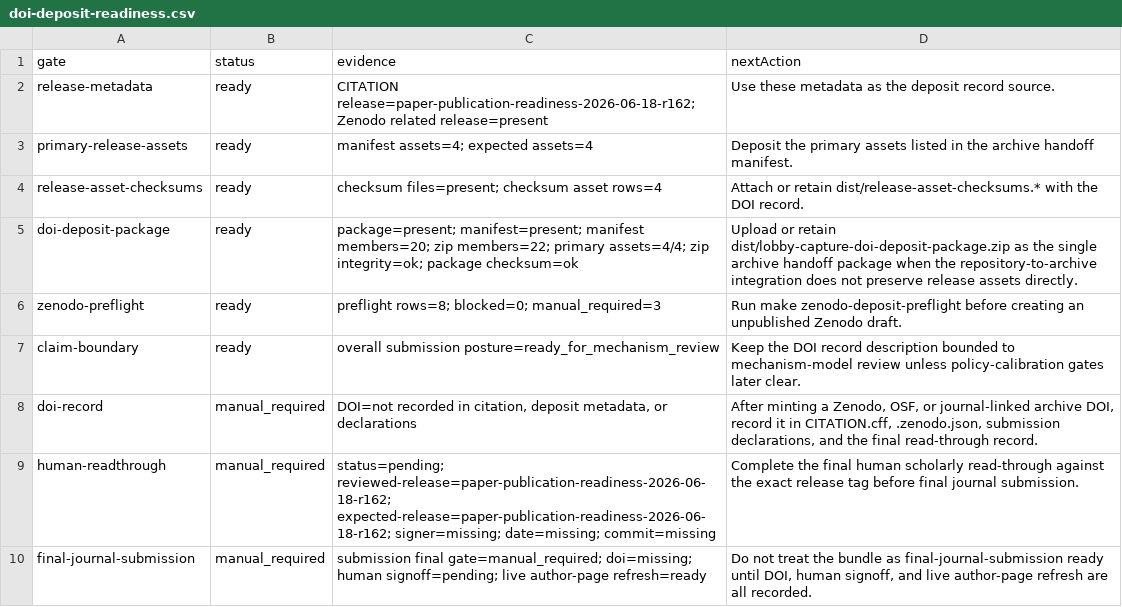
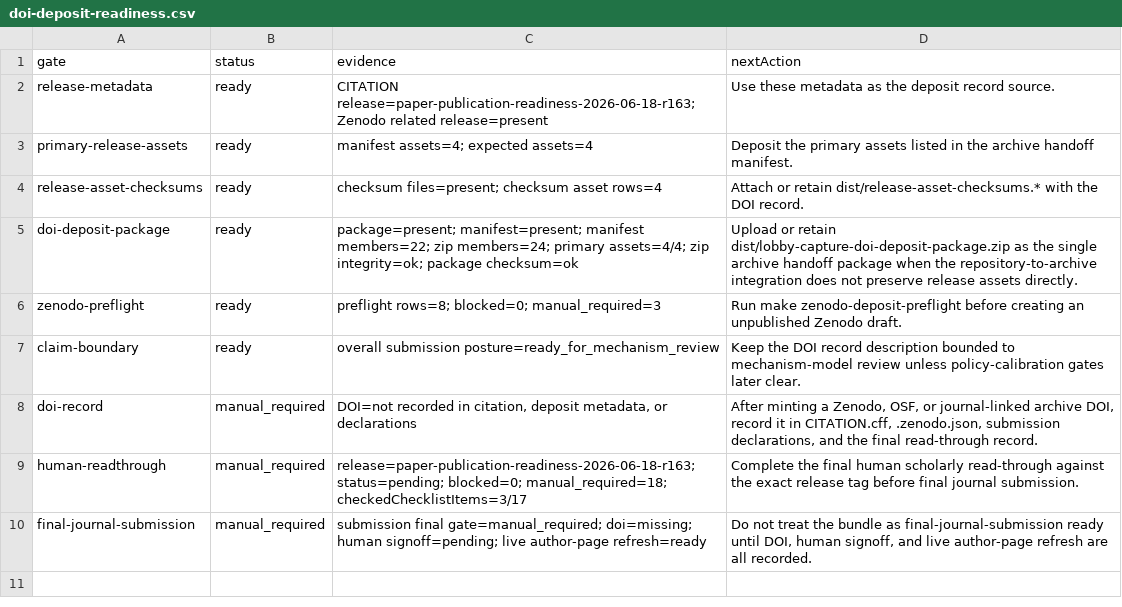
Before and after one commit to Jacoba1100254352/lobby-capture-simulator, a CSV file: reports/doi-deposit-readiness.csv, drawn as a sheet.

```diff
--- a/reports/doi-deposit-readiness.csv
+++ b/reports/doi-deposit-readiness.csv
@@ -1,6 +1,6 @@
 gate,status,evidence,nextAction
-release-metadata,ready,CITATION release=paper-publication-readiness-2026-06-18-r162; Zenodo related release=present,Use these metadata as the deposit record source.
+release-metadata,ready,CITATION release=paper-publication-readiness-2026-06-18-r163; Zenodo related release=present,Use these metadata as the deposit record source.
 primary-release-assets,ready,manifest assets=4; expected assets=4,Deposit the primary assets listed in the archive handoff manifest.
 release-asset-checksums,ready,checksum files=present; checksum asset rows=4,Attach or retain dist/release-asset-checksums.* with the DOI record.
-doi-deposit-package,ready,package=present; manifest=present; manifest members=20; zip members=22; primary assets=4/4; zip integrity=ok; package checksum=ok,Upload or retain dist/lobby-capture-doi-deposit-package.zip as the single archive handoff package when the repository-to-archive integration does not preserve release assets directly.
+doi-deposit-package,ready,package=present; manifest=present; manifest members=22; zip members=24; primary assets=4/4; zip integrity=ok; package checksum=ok,Upload or retain dist/lobby-capture-doi-deposit-package.zip as the single archive handoff package when the repository-to-archive integration does not preserve release assets directly.
 zenodo-preflight,ready,preflight rows=8; blocked=0; manual_required=3,Run make zenodo-deposit-preflight before creating an unpublished Zenodo draft.
@@ -8,3 +8,3 @@ claim-boundary,ready,overall submission posture=ready_for_mechanism_review,Keep
 doi-record,manual_required,"DOI=not recorded in citation, deposit metadata, or declarations","After minting a Zenodo, OSF, or journal-linked archive DOI, record it in CITATION.cff, .zenodo.json, submission declarations, and the final read-through record."
-human-readthrough,manual_required,status=pending; reviewed-release=paper-publication-readiness-2026-06-18-r162; expected-release=paper-publication-readiness-2026-06-18-r162; signer=missing; date=missing; commit=missing,Complete the final human scholarly read-through against the exact release tag before final journal submission.
+human-readthrough,manual_required,release=paper-publication-readiness-2026-06-18-r163; status=pending; blocked=0; manual_required=18; checkedChecklistItems=3/17,Complete the final human scholarly read-through against the exact release tag before final journal submission.
 final-journal-submission,manual_required,submission final gate=manual_required; doi=missing; human signoff=pending; live author-page refresh=ready,"Do not treat the bundle as final-journal-submission ready until DOI, human signoff, and live author-page refresh are all recorded."
```
Also changed, not shown: reports/archive-handoff-manifest.csv, reports/policy-claim-language-audit.csv, 34 other files.
